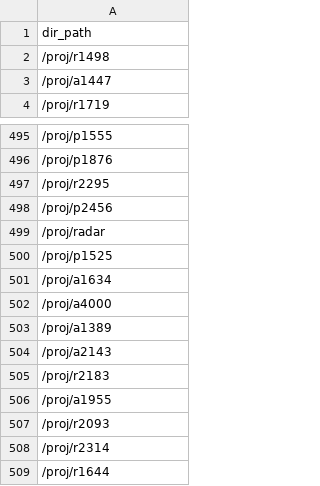
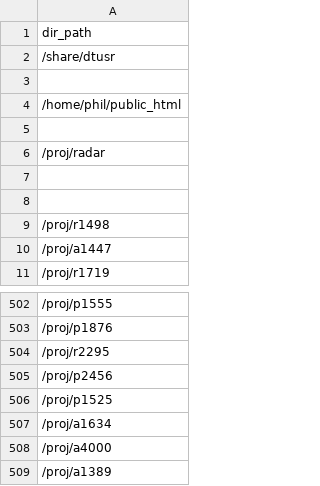
Before and after one commit to AreciboObservatoryBigData/AO_TACC_Mapping, a TSV file: dir_listing/included_dirs.tsv, drawn as a sheet; only a part is shown, gaps mark what is left out; the shorter side is filled out with more unchanged rows.

Commit message:
Made some changes with listing

```diff
--- a/dir_listing/included_dirs.tsv
+++ b/dir_listing/included_dirs.tsv
@@ -1,2 +1,9 @@
 dir_path
+/share/dtusr
+
+/home/phil/public_html
+
+/proj/radar
+
+
 /proj/r1498
@@ -498,3 +505,2 @@ dir_path
 /proj/p2456
-/proj/radar
 /proj/p1525
```
Also changed, not shown: 4 other files.
